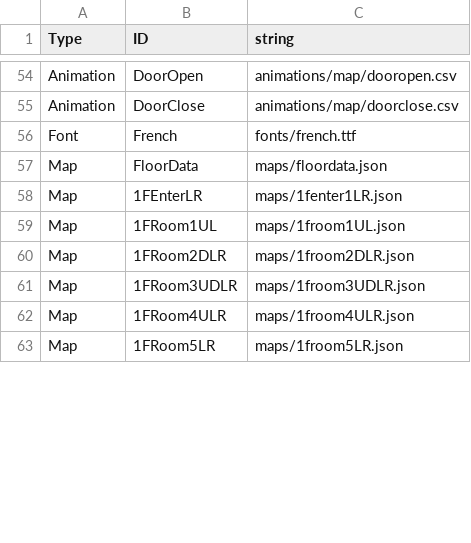
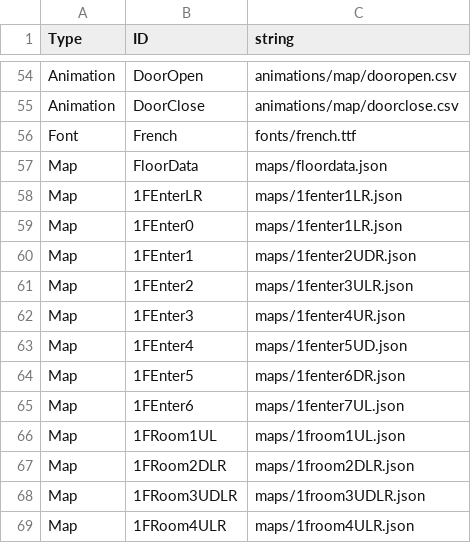
Before and after one commit to jigyu12/SFML_Team_Mockup_Project-Dungreed, a CSV file: Team_Mockup_Project-DungreedBin/tables/resourceid_table.csv, drawn as a sheet; only a part is shown, gaps mark what is left out; the shorter side is filled out with more unchanged rows; the diff covers the shown part only; the diff names each change by its address in the sheet, - before the commit and + after, or states it on an @@ line.

```diff
--- a/Team_Mockup_Project-DungreedBin/tables/resourceid_table.csv
+++ b/Team_Mockup_Project-DungreedBin/tables/resourceid_table.csv
+row 59: Map | 1FEnter0 | maps/1fenter1LR.json
+row 60: Map | 1FEnter1 | maps/1fenter2UDR.json
+row 61: Map | 1FEnter2 | maps/1fenter3ULR.json
+row 62: Map | 1FEnter3 | maps/1fenter4UR.json
+row 63: Map | 1FEnter4 | maps/1fenter5UD.json
+row 64: Map | 1FEnter5 | maps/1fenter6DR.json
+row 65: Map | 1FEnter6 | maps/1fenter7UL.json
```
Also changed, not shown: 18 added rows and 1 edited cell elsewhere in this file, 27 other files.
